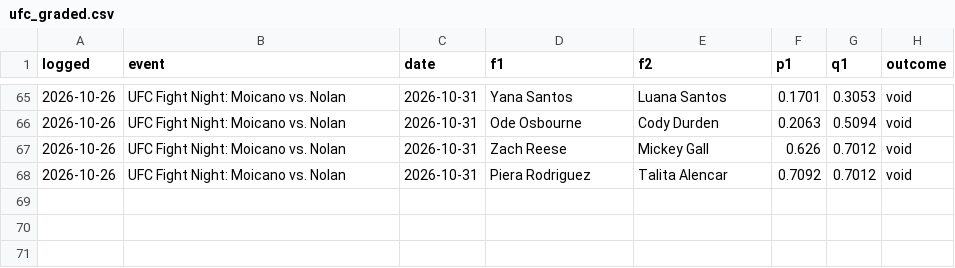
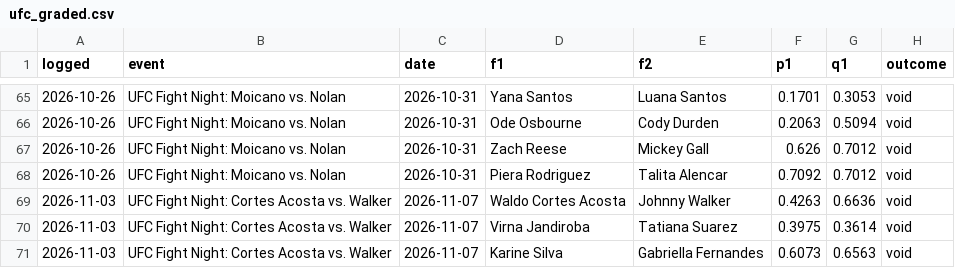
Before and after one commit to CheeseDagg/UFC-ODDS, a CSV file: Github/data/ufc_graded.csv, drawn as a sheet; only a part is shown, gaps mark what is left out.

```diff
--- a/Github/data/ufc_graded.csv
+++ b/Github/data/ufc_graded.csv
@@ -68 +68,4 @@ logged,event,date,f1,f2,p1,q1,outcome
 2026-10-26,UFC Fight Night: Moicano vs. Nolan,2026-10-31,Piera Rodriguez,Talita Alencar,0.7092,0.7012,void
+2026-11-03,UFC Fight Night: Cortes Acosta vs. Walker,2026-11-07,Waldo Cortes Acosta,Johnny Walker,0.4263,0.6636,void
+2026-11-03,UFC Fight Night: Cortes Acosta vs. Walker,2026-11-07,Virna Jandiroba,Tatiana Suarez,0.3975,0.3614,void
+2026-11-03,UFC Fight Night: Cortes Acosta vs. Walker,2026-11-07,Karine Silva,Gabriella Fernandes,0.6073,0.6563,void
```
Also changed, not shown: Github/data/ufc_graded_blend.csv, Github/data/ufc_predictions.csv, 13 other files.
